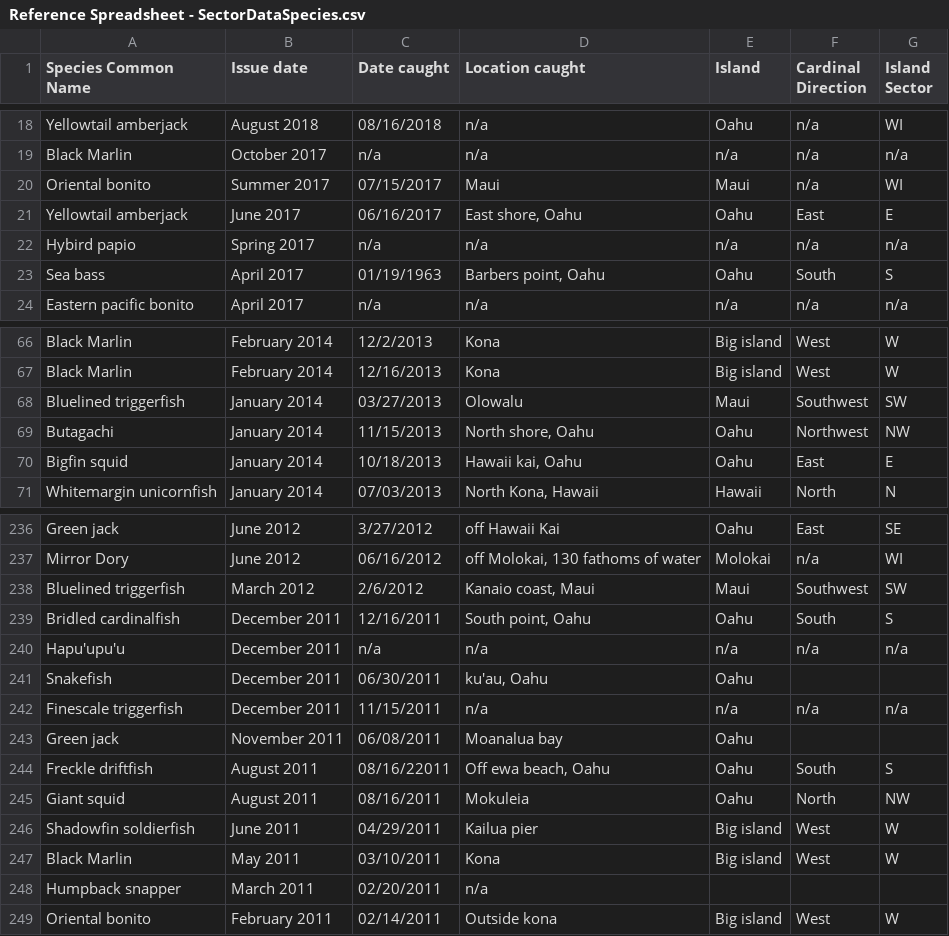
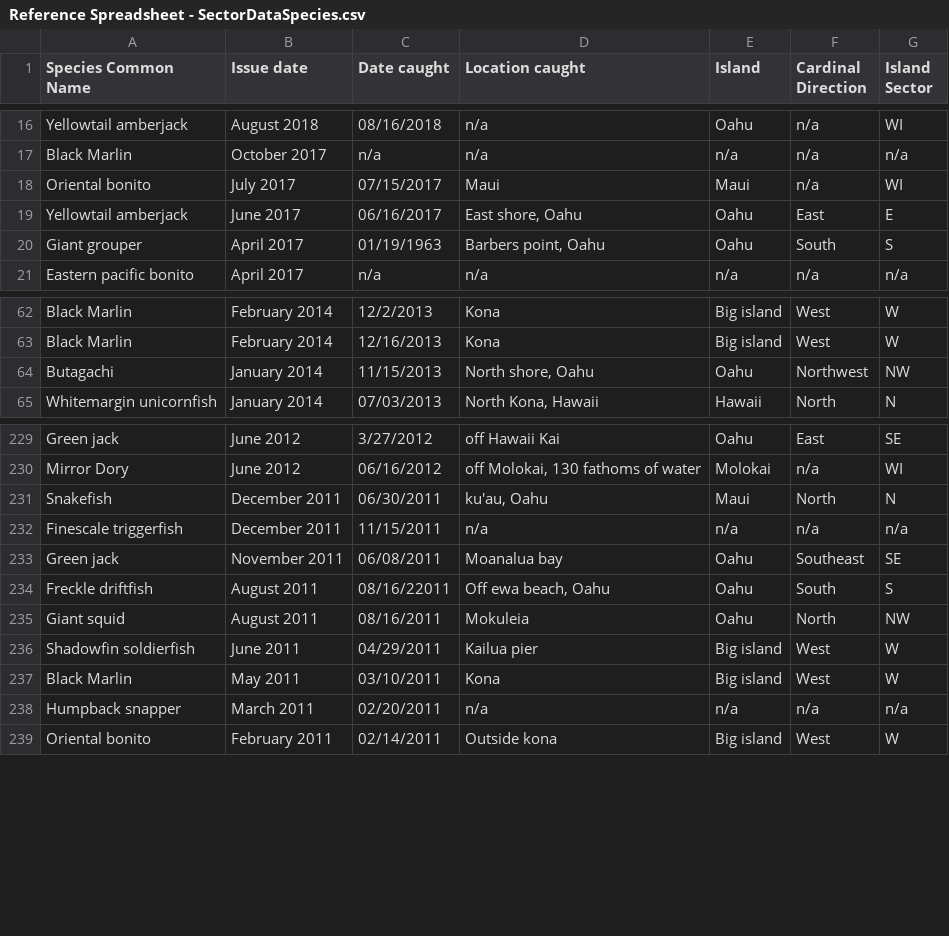
Before and after one commit to krtanaka/eds_workshop, a CSV file: data/Reference Spreadsheet - SectorDataSpecies.csv, drawn as a sheet; only a part is shown, gaps mark what is left out; the diff covers the shown part only.

```diff
--- a/data/Reference Spreadsheet - SectorDataSpecies.csv
+++ b/data/Reference Spreadsheet - SectorDataSpecies.csv
@@ -19,6 +17,5 @@ Yellowtail amberjack,August 2018,08/16/2018,n/a,Oahu,n/a,WI
 Black Marlin,October 2017,n/a,n/a,n/a,n/a,n/a
-Oriental bonito,Summer 2017,07/15/2017,Maui,Maui,n/a,WI
+Oriental bonito,July 2017,07/15/2017,Maui,Maui,n/a,WI
 Yellowtail amberjack,June 2017,06/16/2017,"East shore, Oahu",Oahu,East,E
-Hybird papio,Spring 2017,n/a,n/a,n/a,n/a,n/a
-Sea bass,April 2017,01/19/1963,"Barbers point, Oahu",Oahu,South,S
+Giant grouper,April 2017,01/19/1963,"Barbers point, Oahu",Oahu,South,S
 Eastern pacific bonito,April 2017,n/a,n/a,n/a,n/a,n/a
@@ -67,5 +63,3 @@ Black Marlin,February 2014,12/2/2013,Kona,Big island,West,W
 Black Marlin,February 2014,12/16/2013,Kona,Big island,West,W
-Bluelined triggerfish,January 2014,03/27/2013,Olowalu,Maui,Southwest,SW
 Butagachi,January 2014,11/15/2013,"North shore, Oahu",Oahu,Northwest,NW
-Bigfin squid,January 2014,10/18/2013,"Hawaii kai, Oahu",Oahu,East,E
 Whitemargin unicornfish,January 2014,07/03/2013,"North Kona, Hawaii",Hawaii,North,N
@@ -237,8 +230,5 @@ Green jack,June 2012,3/27/2012,off Hawaii Kai,Oahu,East,SE
 Mirror Dory,June 2012,06/16/2012,"off Molokai, 130 fathoms of water",Molokai,n/a,WI
-Bluelined triggerfish,March 2012,2/6/2012,"Kanaio coast, Maui",Maui,Southwest,SW
-Bridled cardinalfish,December 2011,12/16/2011,"South point, Oahu",Oahu,South,S
-Hapu'upu'u,December 2011,n/a,n/a,n/a,n/a,n/a
-Snakefish,December 2011,06/30/2011,"ku'au, Oahu",Oahu,,
+Snakefish,December 2011,06/30/2011,"ku'au, Oahu",Maui,North,N
 Finescale triggerfish,December 2011,11/15/2011,n/a,n/a,n/a,n/a
-Green jack,November 2011,06/08/2011,Moanalua bay,Oahu,,
+Green jack,November 2011,06/08/2011,Moanalua bay,Oahu,Southeast,SE
 Freckle driftfish,August 2011,08/16/22011,"Off ewa beach, Oahu",Oahu,South,S
@@ -247,3 +237,3 @@ Shadowfin soldierfish,June 2011,04/29/2011,Kailua pier,Big island,West,W
 Black Marlin,May 2011,03/10/2011,Kona,Big island,West,W
-Humpback snapper,March 2011,02/20/2011,n/a,,,
+Humpback snapper,March 2011,02/20/2011,n/a,n/a,n/a,n/a
 Oriental bonito,February 2011,02/14/2011,Outside kona,Big island,West,W
```
Also changed, not shown: 11 removed rows and 9 edited cells elsewhere in this file.
